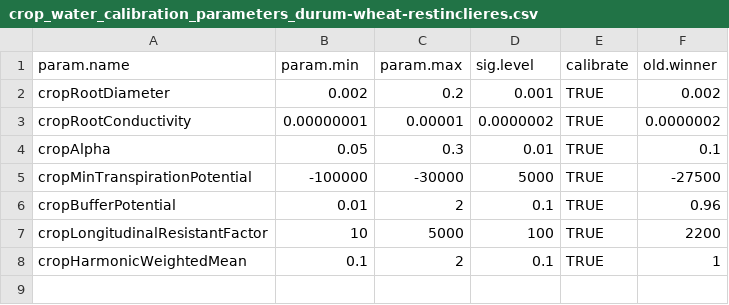
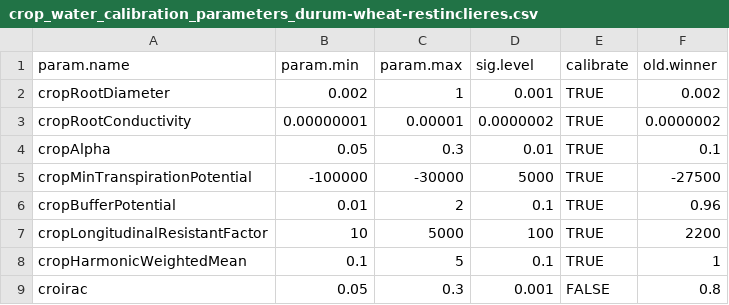
Before and after one commit to kevinwolz/hisafe-water_param_calibration, a CSV file: input/crop_water_calibration_parameters_durum-wheat-restinclieres.csv, drawn as a sheet.

Commit message:
Expand ranges for two parameters and add croirac.

```diff
--- a/input/crop_water_calibration_parameters_durum-wheat-restinclieres.csv
+++ b/input/crop_water_calibration_parameters_durum-wheat-restinclieres.csv
@@ -1,3 +1,3 @@
 param.name,param.min,param.max,sig.level,calibrate,old.winner
-cropRootDiameter,0.002,0.2,0.001,TRUE,0.002
+cropRootDiameter,0.002,1,0.001,TRUE,0.002
 cropRootConductivity,0.00000001,0.00001,0.0000002,TRUE,0.0000002
@@ -7,2 +7,3 @@ cropBufferPotential,0.01,2,0.1,TRUE,0.96
 cropLongitudinalResistantFactor,10,5000,100,TRUE,2200
-cropHarmonicWeightedMean,0.1,2,0.1,TRUE,1
+cropHarmonicWeightedMean,0.1,5,0.1,TRUE,1
+croirac,0.05,0.3,0.001,FALSE,0.8
```
